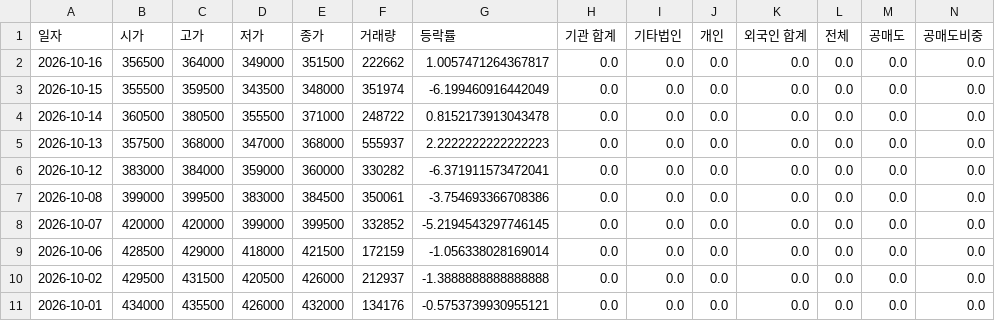
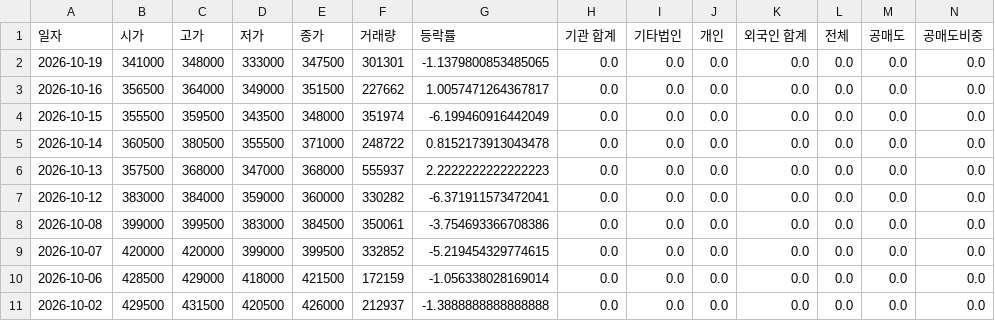
Before and after one commit to ccyun95/Shipbuilding_heavy_defense_industry_work, a CSV file: data/HD_Hyundai_Heavy_Industries_329180_stock_data.csv, drawn as a sheet; only a part is shown; the shorter side is filled out with more unchanged rows; addresses are those after the commit; rows hold the shown columns only; the diff names each change by its address in the sheet, - before the commit and + after, or states it on an @@ line.

```diff
--- a/data/HD_Hyundai_Heavy_Industries_329180_stock_data.csv
+++ b/data/HD_Hyundai_Heavy_Industries_329180_stock_data.csv
+row 2: 2026-10-19 | 341000 | 348000 | 333000 | 347500 | 301301 | -1.1379800853485065 | 0.0 | 0.0 | 0.0 | 0.0 | 0.0 | 0.0 | 0.0
-F3 (거래량): 222662
+F3 (거래량): 227662
-G9 (등락률): -5.2194543297746145
+G9 (등락률): -5.219454329774615
```
Also changed, not shown: data/Hanwha_Aerospace_012450_stock_data.csv, data/Hanwha_Engine_082740_stock_data.csv, 16 other files.
